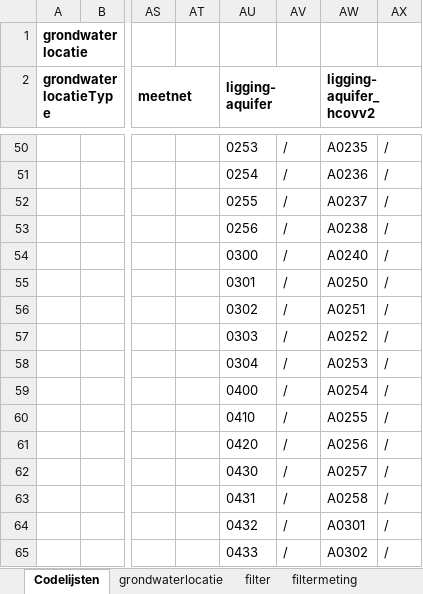
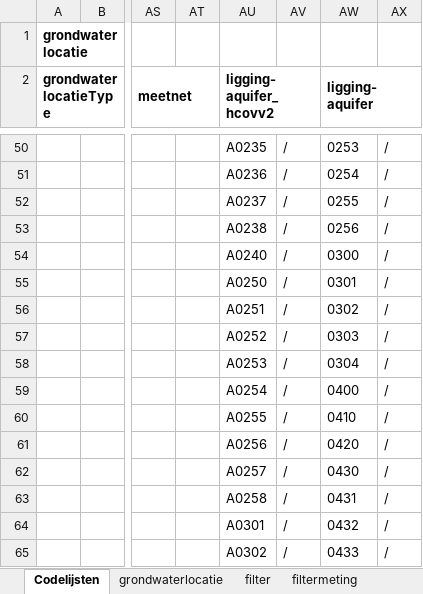
Before and after one commit to DOV-Vlaanderen/xls2xml, an Excel workbook: templates/oefen/oefen_grondwater_template_full.xlsx, sheet Codelijsten, drawn as a sheet; only a part is shown, gaps mark what is left out; values as stored, in another font and other column widths than the file's, no borders; table styles not drawn; the diff covers the shown part only; the diff names each change by its address in the sheet, - before the commit and + after, or states it on an @@ line.

```diff
--- a/templates/oefen/oefen_grondwater_template_full.xlsx (sheet Codelijsten)
+++ b/templates/oefen/oefen_grondwater_template_full.xlsx (sheet Codelijsten)
-AU2: ligging-aquifer
+AU2: ligging-aquifer_hcovv2
-AW2: ligging-aquifer_hcovv2
+AW2: ligging-aquifer
-AU50 (ligging-aquifer_hcovv2): 0253
+AU50 (ligging-aquifer_hcovv2): A0235
-AW50 (ligging-aquifer): A0235
+AW50 (ligging-aquifer): 0253
-AU51 (ligging-aquifer_hcovv2): 0254
+AU51 (ligging-aquifer_hcovv2): A0236
-AW51 (ligging-aquifer): A0236
+AW51 (ligging-aquifer): 0254
-AU52 (ligging-aquifer_hcovv2): 0255
+AU52 (ligging-aquifer_hcovv2): A0237
-AW52 (ligging-aquifer): A0237
+AW52 (ligging-aquifer): 0255
-AU53 (ligging-aquifer_hcovv2): 0256
+AU53 (ligging-aquifer_hcovv2): A0238
-AW53 (ligging-aquifer): A0238
+AW53 (ligging-aquifer): 0256
-AU54 (ligging-aquifer_hcovv2): 0300
+AU54 (ligging-aquifer_hcovv2): A0240
-AW54 (ligging-aquifer): A0240
+AW54 (ligging-aquifer): 0300
-AU55 (ligging-aquifer_hcovv2): 0301
+AU55 (ligging-aquifer_hcovv2): A0250
-AW55 (ligging-aquifer): A0250
+AW55 (ligging-aquifer): 0301
-AU56 (ligging-aquifer_hcovv2): 0302
+AU56 (ligging-aquifer_hcovv2): A0251
-AW56 (ligging-aquifer): A0251
+AW56 (ligging-aquifer): 0302
-AU57 (ligging-aquifer_hcovv2): 0303
+AU57 (ligging-aquifer_hcovv2): A0252
-AW57 (ligging-aquifer): A0252
+AW57 (ligging-aquifer): 0303
-AU58 (ligging-aquifer_hcovv2): 0304
+AU58 (ligging-aquifer_hcovv2): A0253
-AW58 (ligging-aquifer): A0253
+AW58 (ligging-aquifer): 0304
-AU59 (ligging-aquifer_hcovv2): 0400
+AU59 (ligging-aquifer_hcovv2): A0254
-AW59 (ligging-aquifer): A0254
+AW59 (ligging-aquifer): 0400
-AU60 (ligging-aquifer_hcovv2): 0410
+AU60 (ligging-aquifer_hcovv2): A0255
-AW60 (ligging-aquifer): A0255
+AW60 (ligging-aquifer): 0410
-AU61 (ligging-aquifer_hcovv2): 0420
+AU61 (ligging-aquifer_hcovv2): A0256
-AW61 (ligging-aquifer): A0256
+AW61 (ligging-aquifer): 0420
-AU62 (ligging-aquifer_hcovv2): 0430
+AU62 (ligging-aquifer_hcovv2): A0257
-AW62 (ligging-aquifer): A0257
+AW62 (ligging-aquifer): 0430
-AU63 (ligging-aquifer_hcovv2): 0431
+AU63 (ligging-aquifer_hcovv2): A0258
-AW63 (ligging-aquifer): A0258
+AW63 (ligging-aquifer): 0431
-AU64 (ligging-aquifer_hcovv2): 0432
+AU64 (ligging-aquifer_hcovv2): A0301
-AW64 (ligging-aquifer): A0301
+AW64 (ligging-aquifer): 0432
-AU65 (ligging-aquifer_hcovv2): 0433
+AU65 (ligging-aquifer_hcovv2): A0302
-AW65 (ligging-aquifer): A0302
+AW65 (ligging-aquifer): 0433
```
Also changed, not shown: 240 edited cells elsewhere in this sheet, sheet filter, templates/oefen/oefen_bodem_template_full.xlsx, templates/oefen/oefen_geologie_template.xlsx, 20 other files.
